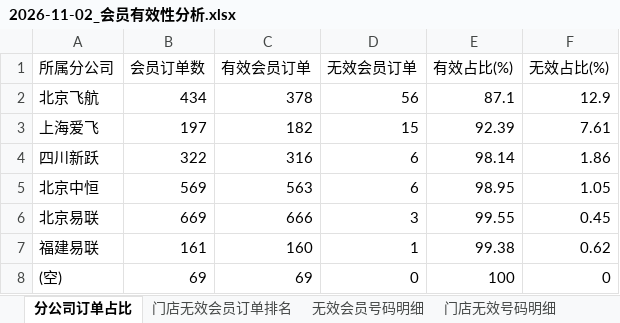
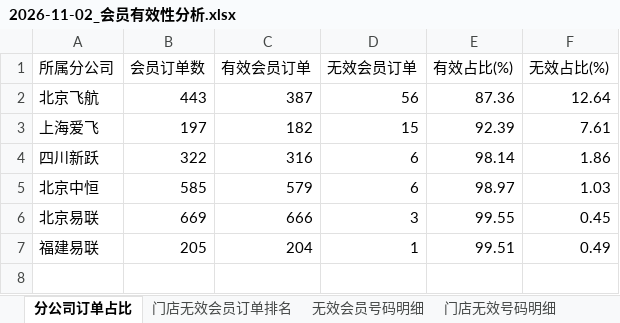
Before and after one commit to panghao007/retail-dashboard, an Excel workbook: d/2026-11-02_会员有效性分析.xlsx, sheet 分公司订单占比, drawn as a sheet; values as stored, in another font and other column widths than the file's, no borders; the diff names each change by its address in the sheet, - before the commit and + after, or states it on an @@ line.

```diff
--- a/d/2026-11-02_会员有效性分析.xlsx (sheet 分公司订单占比)
+++ b/d/2026-11-02_会员有效性分析.xlsx (sheet 分公司订单占比)
-B2 (会员订单数): 434
+B2 (会员订单数): 443
-C2 (有效会员订单): 378
+C2 (有效会员订单): 387
-E2 (有效占比(%)): 87.1
+E2 (有效占比(%)): 87.36
-F2 (无效占比(%)): 12.9
+F2 (无效占比(%)): 12.64
-B5 (会员订单数): 569
+B5 (会员订单数): 585
-C5 (有效会员订单): 563
+C5 (有效会员订单): 579
-E5 (有效占比(%)): 98.95
+E5 (有效占比(%)): 98.97
-F5 (无效占比(%)): 1.05
+F5 (无效占比(%)): 1.03
-B7 (会员订单数): 161
+B7 (会员订单数): 205
-C7 (有效会员订单): 160
+C7 (有效会员订单): 204
-E7 (有效占比(%)): 99.38
+E7 (有效占比(%)): 99.51
-F7 (无效占比(%)): 0.62
+F7 (无效占比(%)): 0.49
-row 8: (空) | 69 | 69 | 0 | 100 | 0
```
Also changed, not shown: sheet 无效会员号码明细, sheet 门店无效会员订单排名, 8 other files.
